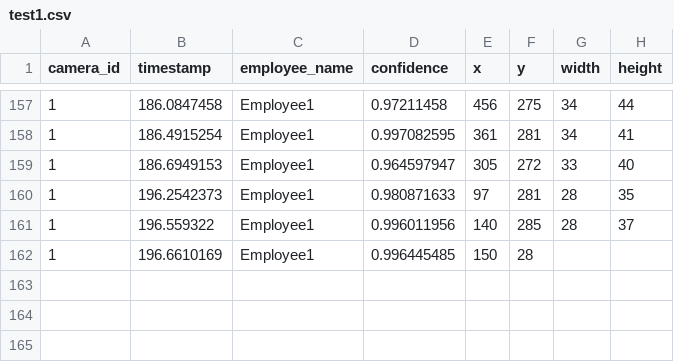
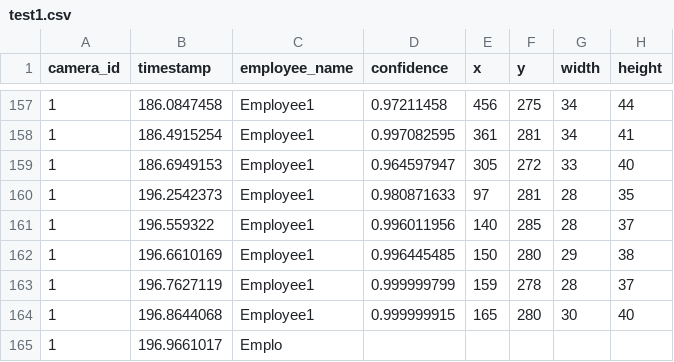
Before and after one commit to DataDynam/vision-based-attendance-system, a CSV file: Attendance_Logic_Module/test1.csv, drawn as a sheet; only a part is shown, gaps mark what is left out.

Commit message:
Continuing testing

```diff
--- a/Attendance_Logic_Module/test1.csv
+++ b/Attendance_Logic_Module/test1.csv
@@ -161,2 +161,5 @@ camera_id,timestamp,employee_name,confidence,x,y,width,height
 1,196.559322,Employee1,0.996011956,140,285,28,37
-1,196.6610169,Employee1,0.996445485,150,28
+1,196.6610169,Employee1,0.996445485,150,280,29,38
+1,196.7627119,Employee1,0.999999799,159,278,28,37
+1,196.8644068,Employee1,0.999999915,165,280,30,40
+1,196.9661017,Emplo
```
